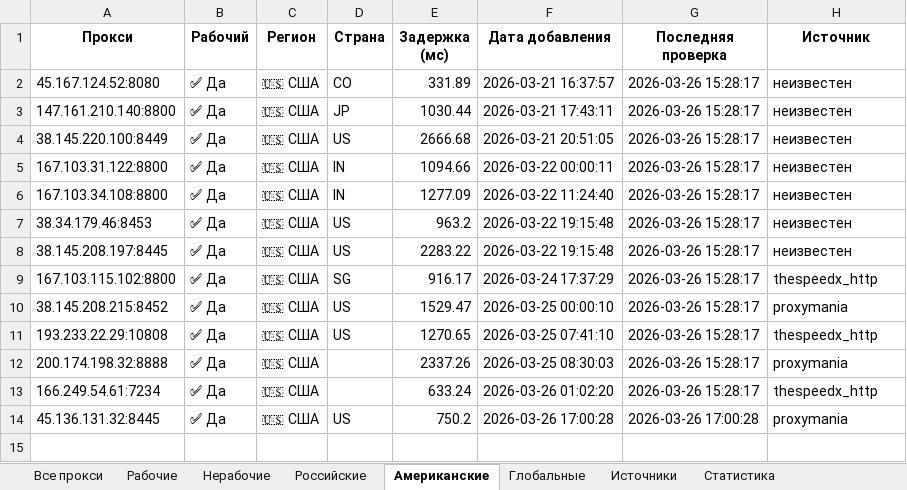
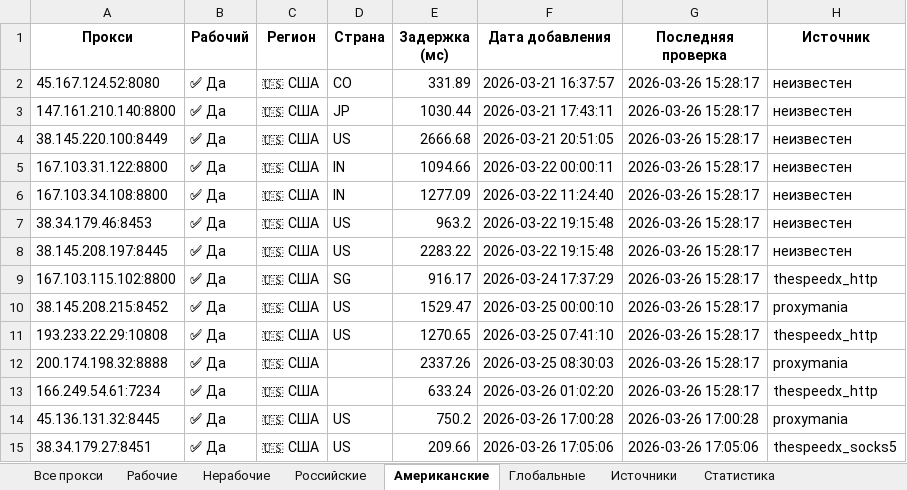
Before and after one commit to Ganjo1st/Proctor, an Excel workbook: reports/proxy_report.xlsx, sheet Американские, drawn as a sheet; values as stored, in another font and other column widths than the file's, no borders; the diff names each change by its address in the sheet, - before the commit and + after, or states it on an @@ line.

```diff
--- a/reports/proxy_report.xlsx (sheet Американские)
+++ b/reports/proxy_report.xlsx (sheet Американские)
+row 15: 38.34.179.27:8451 | ✅ Да | 🇺🇸 США | US | 209.66 | 2026-03-26 17:05:06 | 2026-03-26 17:05:06 | thespeedx_socks5
```
Also changed, not shown: sheet Все прокси, sheet Рабочие, sheet Глобальные, sheet Источники, sheet Статистика.
